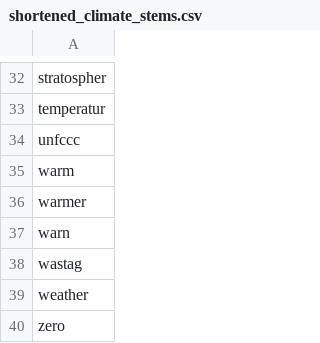
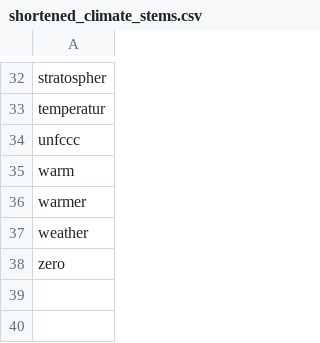
Before and after one commit to felixwallis/pir-dissertation, a CSV file: analysis/dictionaries/dist/shortened_climate_stems.csv, drawn as a sheet; only a part is shown, gaps mark what is left out.

Commit message:
removed more stems but set lower threshold for climate classification

```diff
--- a/analysis/dictionaries/dist/shortened_climate_stems.csv
+++ b/analysis/dictionaries/dist/shortened_climate_stems.csv
@@ -36,4 +36,2 @@ warm
 warmer
-warn
-wastag
 weather
```
Also changed, not shown: 2 other files.
